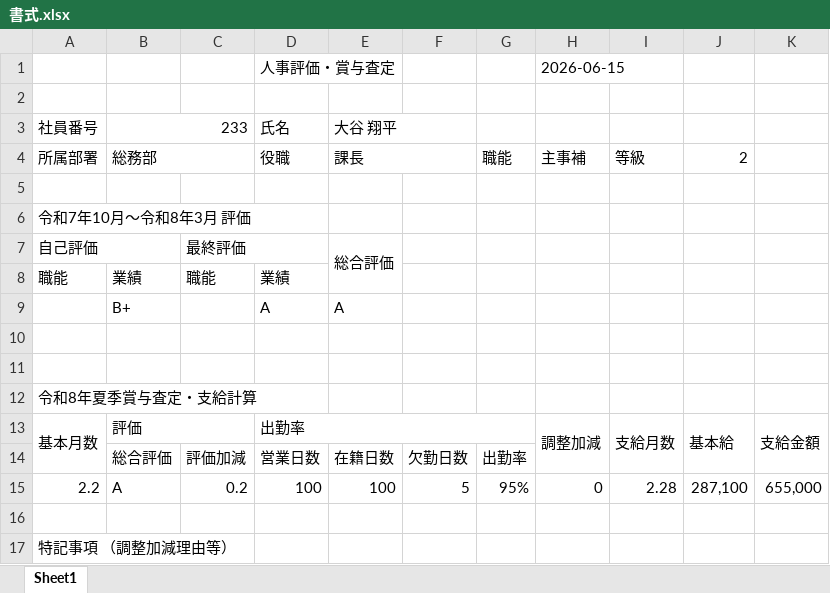
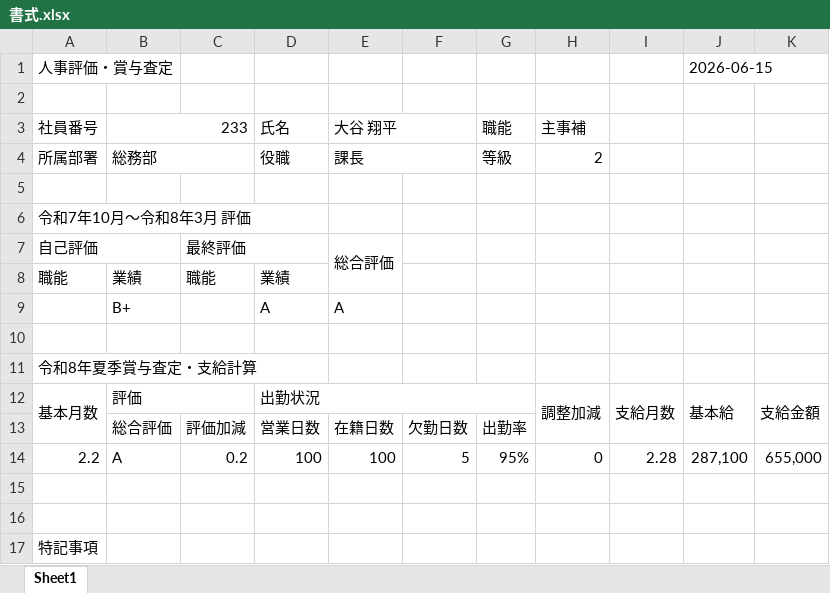
Before and after one commit to a-shimomura-shikoku-fuji/document, an Excel workbook: 書式.xlsx, sheet Sheet1, drawn as a sheet; values as stored, in another font and other column widths than the file's, no cell formats; removed rows and columns are numbered as before the commit, all else as after; the diff names each change by its address in the sheet, - before the commit and + after, or states it on an @@ line.

Commit message:
Add files via upload

```diff
--- a/書式.xlsx (sheet Sheet1)
+++ b/書式.xlsx (sheet Sheet1)
-row 1:  |  |  | 人事評価・賞与査定 |  |  |  | 2026-06-15
+row 1: 人事評価・賞与査定 |  |  |  |  |  |  |  |  | 2026-06-15
-G3: (empty)
+G3: 職能
-H3: (empty)
+H3: 主事補
-G4 (職能): 職能
+G4 (職能): 等級
-H4 (主事補): 主事補
+H4 (主事補): 2
-I4: 等級
+I4: (empty)
-J4: 2
+J4: (empty)
-A6:D6 merged
-row 11: (empty)
-D12 (氏名): 出勤率
+D12 (氏名): 出勤状況
+row 16: (empty)
-A17 (社員番号): 特記事項 （調整加減理由等）
+A17 (社員番号): 特記事項
```
Also changed, not shown: cell formats.
